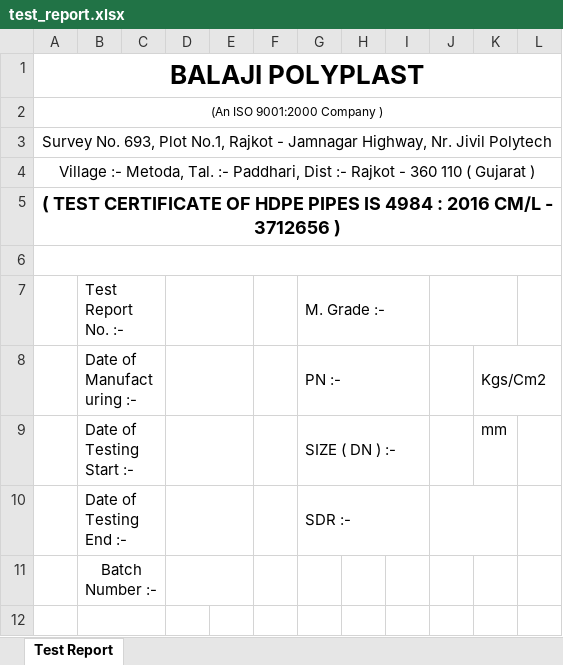
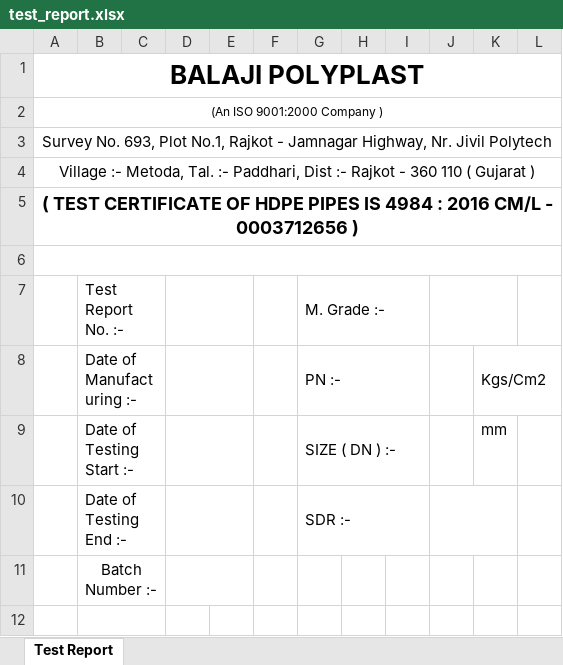
Before and after one commit to anant-jp2007/reportGenerator, an Excel workbook: templates/test_report.xlsx, sheet Test Report, drawn as a sheet; only a part is shown; values as stored, in another font and other column widths than the file's, no borders; the diff names each change by its address in the sheet, - before the commit and + after, or states it on an @@ line.

Commit message:
Five companies, new test-value rules, Sr. No. based detection
- Company profiles with their own template, header and pictures: Balaji,
  Abhay, Avtar, Newton, Navdeep (Shreenathji); tools/make_company_template.py
- TVO rules: reversion/ovality/pipe end on 0 or 5, density 948-952,
  stripe width/depth by size and wall, coiling 18*DN + 50..100, length "---"
- Report No. from the register's column D; CM/L on one line; no signature
  image; ZIP sorted into grade folders, combined option gives one file per grade
- Registers: sheets named "Production 63" or "PE 63", missing grades skipped,
  repeated Sr. Nos. matched one to one, PN trusted when PN and SDR clash

```diff
--- a/templates/test_report.xlsx (sheet Test Report)
+++ b/templates/test_report.xlsx (sheet Test Report)
-A5: …CM/L - 3712656 )
+A5: …CM/L - 0003712656 )
```
Also changed, not shown: 25 other files.
